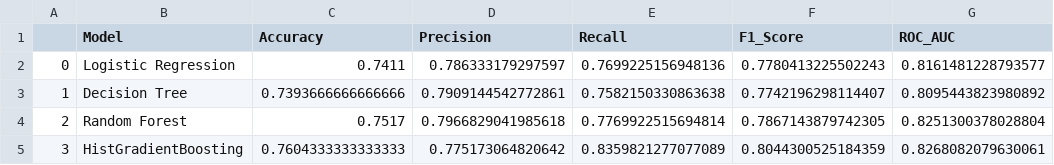
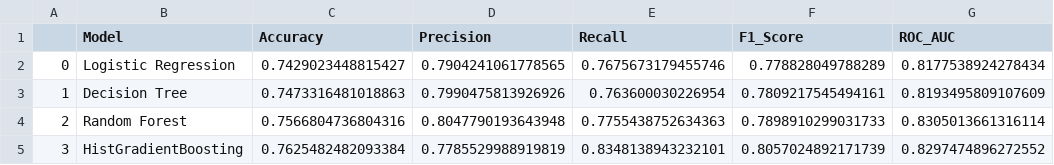
Before and after one commit to Chathuka-Pehesara/supermarket-basket-reorder-analytics, a CSV file: reports/tables/reorder_test_evaluation_benchmark.csv, drawn as a sheet.

Commit message:
updated models

```diff
--- a/reports/tables/reorder_test_evaluation_benchmark.csv
+++ b/reports/tables/reorder_test_evaluation_benchmark.csv
@@ -1,5 +1,5 @@
 ,Model,Accuracy,Precision,Recall,F1_Score,ROC_AUC
-0,Logistic Regression,0.7411,0.786333179297597,0.7699225156948136,0.7780413225502243,0.8161481228793577
-1,Decision Tree,0.7393666666666666,0.7909144542772861,0.7582150330863638,0.7742196298114407,0.8095443823980892
-2,Random Forest,0.7517,0.7966829041985618,0.7769922515694814,0.7867143879742305,0.8251300378028804
-3,HistGradientBoosting,0.7604333333333333,0.775173064820642,0.8359821277077089,0.8044300525184359,0.8268082079630061
+0,Logistic Regression,0.7429023448815427,0.7904241061778565,0.7675673179455746,0.778828049788289,0.8177538924278434
+1,Decision Tree,0.7473316481018863,0.7990475813926926,0.763600030226954,0.7809217545494161,0.8193495809107609
+2,Random Forest,0.7566804736804316,0.8047790193643948,0.7755438752634363,0.7898910299031733,0.8305013661316114
+3,HistGradientBoosting,0.7625482482093384,0.7785529988919819,0.8348138943232101,0.8057024892171739,0.8297474896272552
```
Also changed, not shown: reports/tables/reorder_cv_fold_scores.csv, 8 other files.
